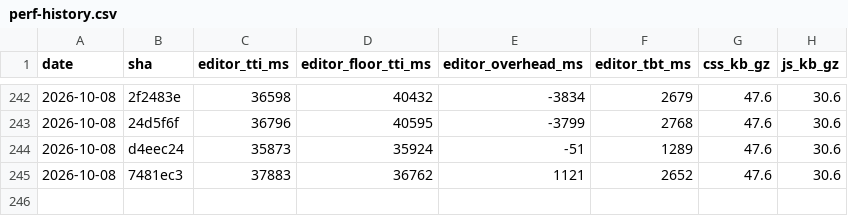
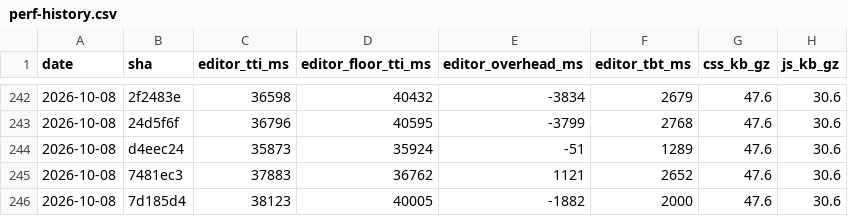
Before and after one commit to useawt/awt-blocks, a CSV file: docs/perf-history.csv, drawn as a sheet; only a part is shown, gaps mark what is left out; the diff names each change by its address in the sheet, - before the commit and + after, or states it on an @@ line.

```diff
--- a/docs/perf-history.csv
+++ b/docs/perf-history.csv
+row 246: 2026-10-08 | 7d185d4 | 38123 | 40005 | -1882 | 2000 | 47.6 | 30.6
```
